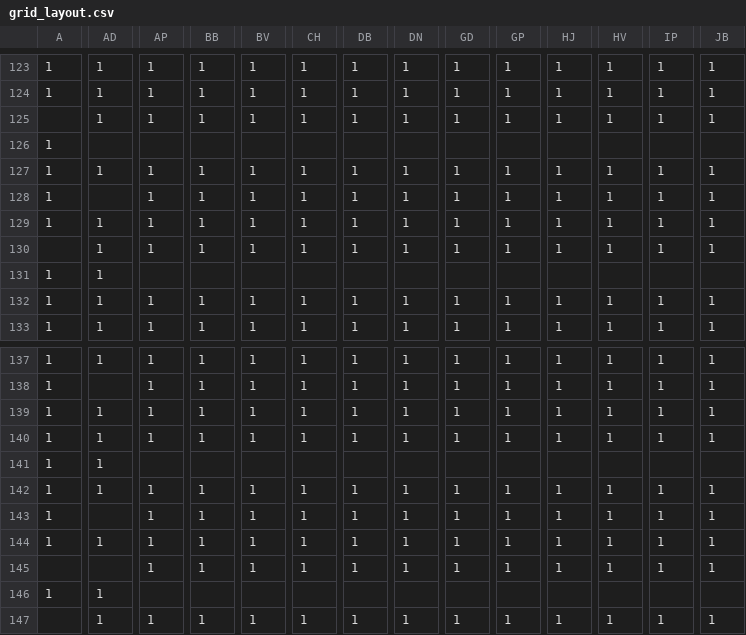
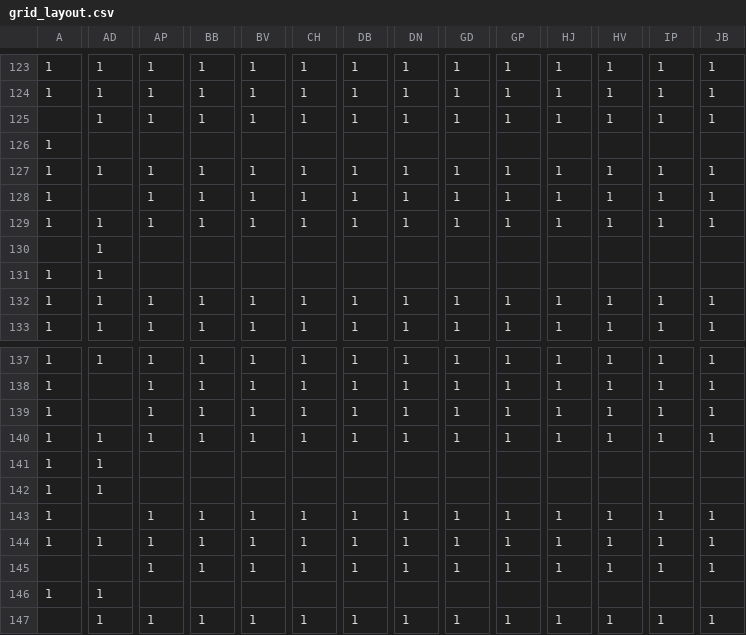
Before and after one commit to Smybarr/crossword-party, a CSV file: ref/grid_layout.csv, drawn as a sheet; only a part is shown, gaps mark what is left out; the diff covers the shown part only; the diff names each change by its address in the sheet, - before the commit and + after, or states it on an @@ line.

Commit message:
Add correct grid_layout and use to fix clues_db.

```diff
--- a/ref/grid_layout.csv
+++ b/ref/grid_layout.csv
-AP130: 1
+AP130: (empty)
-BB130: 1
+BB130: (empty)
-BV130: 1
+BV130: (empty)
-CH130: 1
+CH130: (empty)
-DB130: 1
+DB130: (empty)
-DN130: 1
+DN130: (empty)
-GD130: 1
+GD130: (empty)
-GP130: 1
+GP130: (empty)
-HJ130: 1
+HJ130: (empty)
-HV130: 1
+HV130: (empty)
-IP130: 1
+IP130: (empty)
-JB130: 1
+JB130: (empty)
-AD139: 1
+AD139: (empty)
-AP142: 1
+AP142: (empty)
-BB142: 1
+BB142: (empty)
-BV142: 1
+BV142: (empty)
-CH142: 1
+CH142: (empty)
-DB142: 1
+DB142: (empty)
-DN142: 1
+DN142: (empty)
-GD142: 1
+GD142: (empty)
-GP142: 1
+GP142: (empty)
-HJ142: 1
+HJ142: (empty)
-HV142: 1
+HV142: (empty)
-IP142: 1
+IP142: (empty)
-JB142: 1
+JB142: (empty)
```
Also changed, not shown: 163 edited cells elsewhere in this file, 4 other files.
